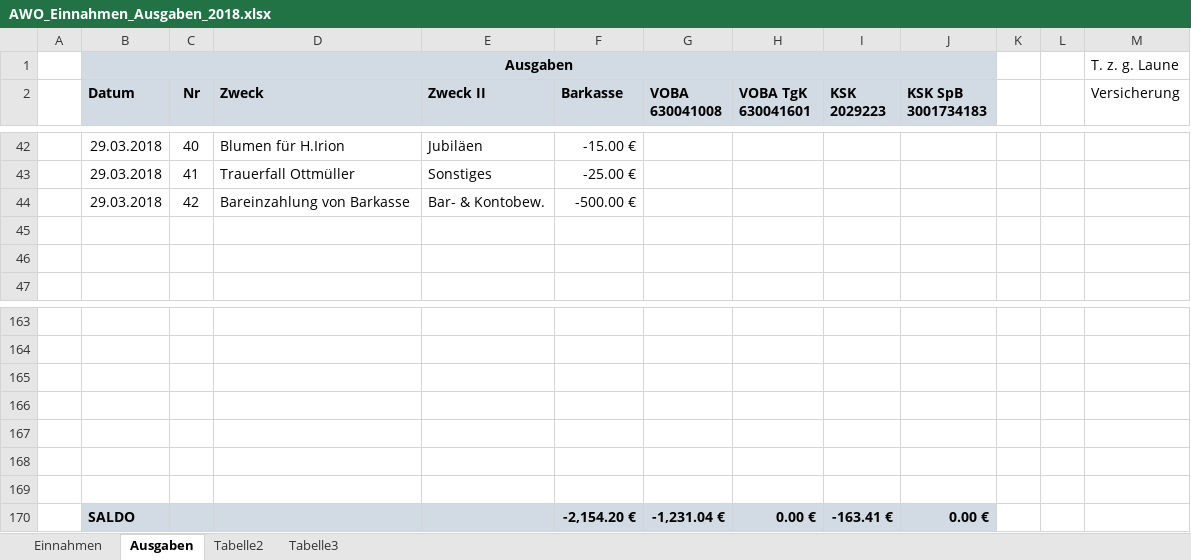
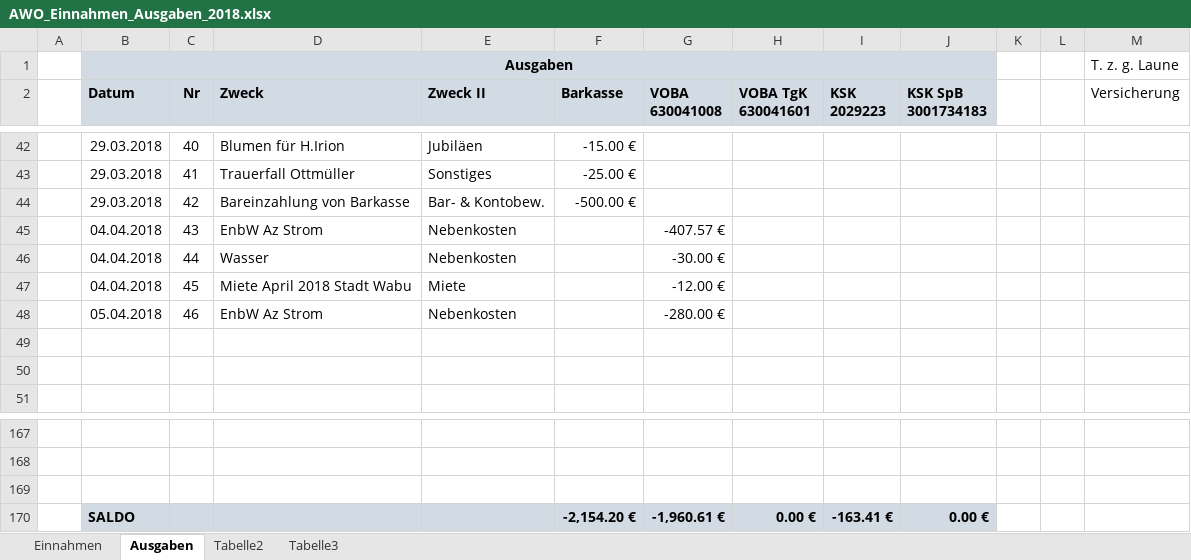
Before and after one commit to bwildner/AWO, an Excel workbook: AWO_Einnahmen_Ausgaben_2018.xlsx, sheet Ausgaben, drawn as a sheet; only a part is shown, gaps mark what is left out; values as stored, in another font and other column widths than the file's, no borders; conditional formats not drawn; removed rows and columns are numbered as before the commit, all else as after; the diff names each change by its address in the sheet, - before the commit and + after, or states it on an @@ line.

```diff
--- a/AWO_Einnahmen_Ausgaben_2018.xlsx (sheet Ausgaben)
+++ b/AWO_Einnahmen_Ausgaben_2018.xlsx (sheet Ausgaben)
+row 45:  | 04.04.2018 | 43 | EnbW Az Strom | Nebenkosten |  | -407.57 €
+row 46:  | 04.04.2018 | 44 | Wasser | Nebenkosten |  | -30.00 €
+row 47:  | 04.04.2018 | 45 | Miete April 2018 Stadt Wabu | Miete |  | -12.00 €
+row 48:  | 05.04.2018 | 46 | EnbW Az Strom | Nebenkosten |  | -280.00 €
-row 166: (empty)
-row 167: (empty)
-row 168: (empty)
-row 169: (empty)
-G170 (VOBA 630041008): -1,231.04 €
+G170 (VOBA 630041008): -1,960.61 €
```
Also changed, not shown: sheet Einnahmen.
